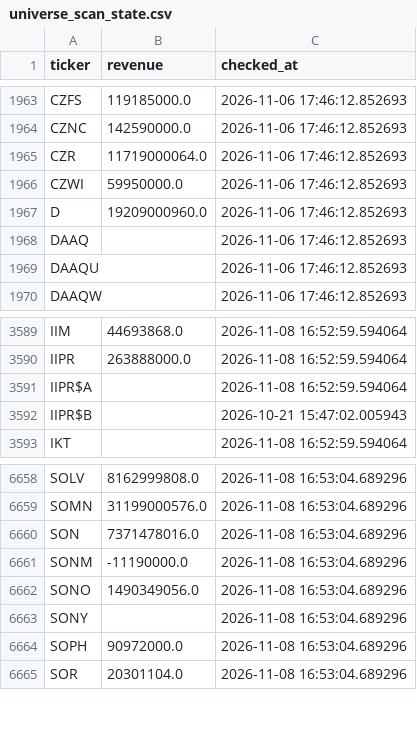
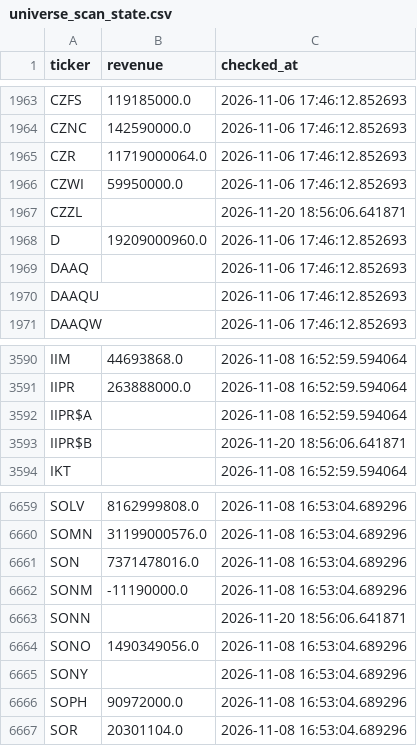
Before and after one commit to Amit33-design/Amit33-network-design, a CSV file: screener/universe_scan_state.csv, drawn as a sheet; only a part is shown, gaps mark what is left out.

```diff
--- a/screener/universe_scan_state.csv
+++ b/screener/universe_scan_state.csv
@@ -1966,2 +1966,3 @@ CZR,11719000064.0,2026-11-06 17:46:12.852693
 CZWI,59950000.0,2026-11-06 17:46:12.852693
+CZZL,,2026-11-20 18:56:06.641871
 D,19209000960.0,2026-11-06 17:46:12.852693
@@ -3591,3 +3592,3 @@ IIPR,263888000.0,2026-11-08 16:52:59.594064
 IIPR$A,,2026-11-08 16:52:59.594064
-IIPR$B,,2026-10-21 15:47:02.005943
+IIPR$B,,2026-11-20 18:56:06.641871
 IKT,,2026-11-08 16:52:59.594064
@@ -6661,2 +6662,3 @@ SON,7371478016.0,2026-11-08 16:53:04.689296
 SONM,-11190000.0,2026-11-08 16:53:04.689296
+SONN,,2026-11-20 18:56:06.641871
 SONO,1490349056.0,2026-11-08 16:53:04.689296
```
